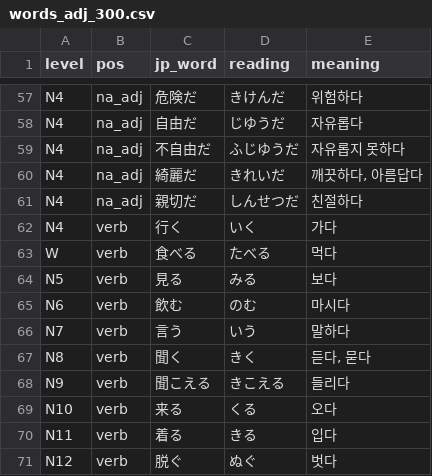
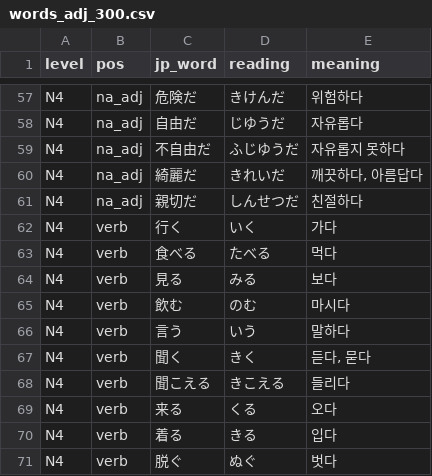
Before and after one commit to hotena0727/hotena_quiz_test_app, a CSV file: data/words_adj_300.csv, drawn as a sheet; only a part is shown, gaps mark what is left out.

Commit message:
Add files via upload

```diff
--- a/data/words_adj_300.csv
+++ b/data/words_adj_300.csv
@@ -62,10 +62,10 @@ N4,na_adj,親切だ,しんせつだ,친절하다
 N4,verb,行く,いく,가다
-W,verb,食べる,たべる,먹다
-N5,verb,見る,みる,보다
-N6,verb,飲む,のむ,마시다
-N7,verb,言う,いう,말하다
-N8,verb,聞く,きく,"듣다, 묻다"
-N9,verb,聞こえる,きこえる,들리다
-N10,verb,来る,くる,오다
-N11,verb,着る,きる,입다
-N12,verb,脱ぐ,ぬぐ,벗다
+N4,verb,食べる,たべる,먹다
+N4,verb,見る,みる,보다
+N4,verb,飲む,のむ,마시다
+N4,verb,言う,いう,말하다
+N4,verb,聞く,きく,"듣다, 묻다"
+N4,verb,聞こえる,きこえる,들리다
+N4,verb,来る,くる,오다
+N4,verb,着る,きる,입다
+N4,verb,脱ぐ,ぬぐ,벗다
```
